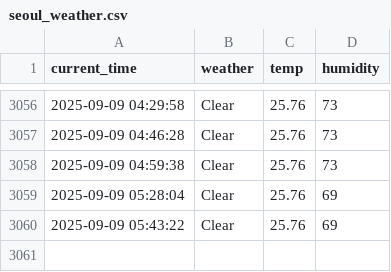
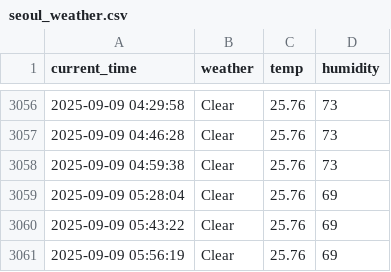
Before and after one commit to rlaxogudp/Seoul_weather_5m, a CSV file: seoul_weather.csv, drawn as a sheet; only a part is shown, gaps mark what is left out; the diff names each change by its address in the sheet, - before the commit and + after, or states it on an @@ line.

```diff
--- a/seoul_weather.csv
+++ b/seoul_weather.csv
+row 3061: 2025-09-09 05:56:19 | Clear | 25.76 | 69
```
